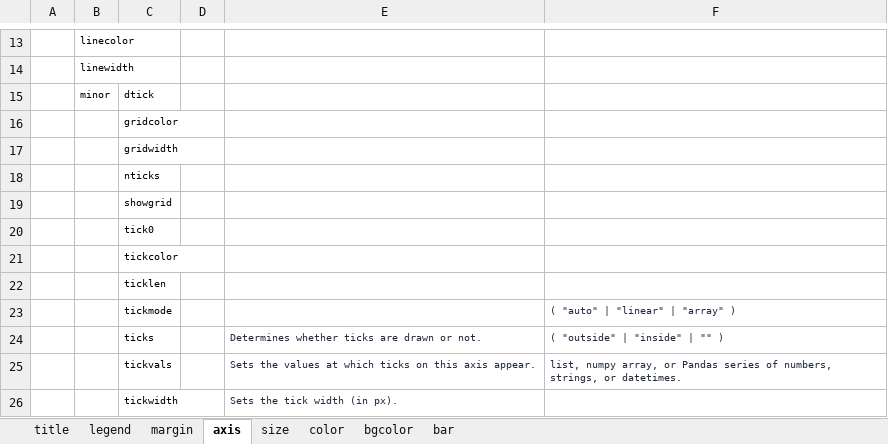
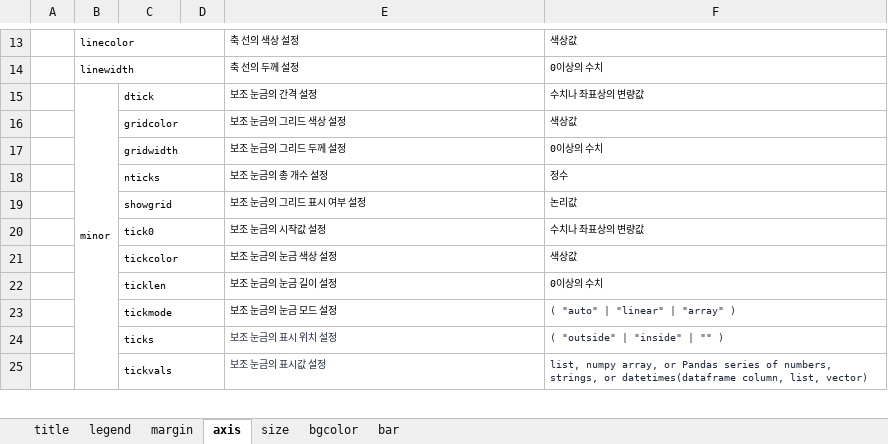
Before and after one commit to 2stndard/datavisualization, an Excel workbook: plotly/RnPy/layout.xlsx, sheet axis, drawn as a sheet; only a part is shown, gaps mark what is left out; values as stored, in another font and other column widths than the file's, no borders; removed rows and columns are numbered as before the commit, all else as after; the diff covers the shown part only; the diff names each change by its address in the sheet, - before the commit and + after, or states it on an @@ line.

```diff
--- a/plotly/RnPy/layout.xlsx (sheet axis)
+++ b/plotly/RnPy/layout.xlsx (sheet axis)
-sheet tab: color
+B13:D13 merged
-E13: (empty)
+E13: 축 선의 색상 설정
-F13: (empty)
+F13: 색상값
+B14:D14 merged
-E14: (empty)
+E14: 축 선의 두께 설정
-F14: (empty)
+F14: 0이상의 수치
+B15:B26 merged
+C15:D15 merged
-E15: (empty)
+E15: 보조 눈금의 간격 설정
-F15: (empty)
+F15: 수치나 좌표상의 변량값
-row 16:  |  | gridcolor
-row 17:  |  | gridwidth
-row 18:  |  | nticks
-row 19:  |  | showgrid
-row 20:  |  | tick0
-row 21:  |  | tickcolor
-row 22:  |  | ticklen
+row 16:  |  | gridcolor |  | 보조 눈금의 그리드 색상 설정 | 색상값
+row 17:  |  | gridwidth |  | 보조 눈금의 그리드 두께 설정 | 0이상의 수치
+row 18:  |  | nticks |  | 보조 눈금의 총 개수 설정 | 정수
+row 19:  |  | showgrid |  | 보조 눈금의 그리드 표시 여부 설정 | 논리값
+row 20:  |  | tick0 |  | 보조 눈금의 시작값 설정 | 수치나 좌표상의 변량값
+row 21:  |  | tickcolor |  | 보조 눈금의 눈금 색상 설정 | 색상값
+row 22:  |  | ticklen |  | 보조 눈금의 눈금 길이 설정 | 0이상의 수치
+C23:D23 merged
-E23: (empty)
+E23: 보조 눈금의 눈금 모드 설정
+C24:D24 merged
-E24: Determines whether ticks are drawn or not.
+E24: 보조 눈금의 표시 위치 설정
+C25:D25 merged
-E25: Sets the values at which ticks on this axis appear.
+E25: 보조 눈금의 표시값 설정
-F25: …strings, or datetimes.
+F25: …strings, or datetimes(dataframe column, list, vector)
-row 26:  |  | tickwidth |  | Sets the tick width (in px).
```
Also changed, not shown: 11 added rows, 11 removed rows, 93 edited cells, cell formats and merged cells elsewhere in this sheet, sheet bgcolor, sheet margin, plotly/RnPy/figure_ref1.xlsx, 18 other files.
